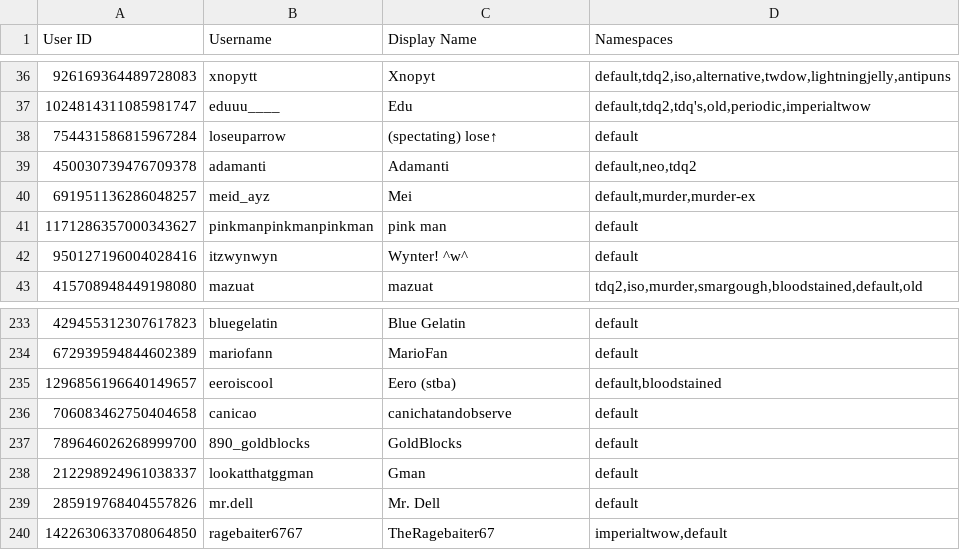
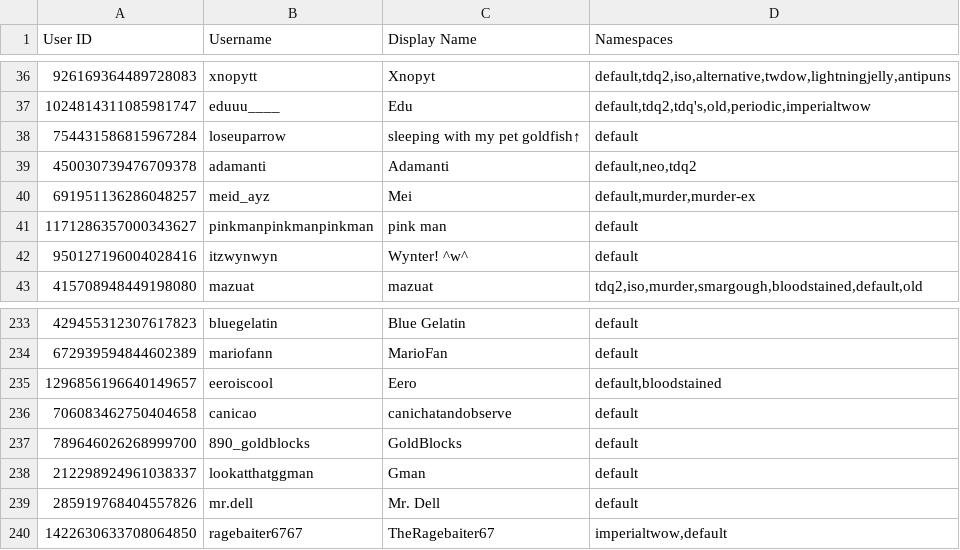
Before and after one commit to TWOW-Booksonas/twow-booksonas.github.io, a TSV file: meta.tsv, drawn as a sheet; only a part is shown, gaps mark what is left out.

Commit message:
Update Meta

```diff
--- a/meta.tsv
+++ b/meta.tsv
@@ -37,3 +37,3 @@ User ID	Username	Display Name	Namespaces
 1024814311085981747	eduuu____	Edu	default,tdq2,tdq's,old,periodic,imperialtwow
-754431586815967284	loseuparrow	(spectating) lose↑	default
+754431586815967284	loseuparrow	sleeping with my pet goldfish↑	default
 450030739476709378	adamanti	Adamanti	default,neo,tdq2
@@ -234,3 +234,3 @@ User ID	Username	Display Name	Namespaces
 672939594844602389	mariofann	MarioFan	default
-1296856196640149657	eeroiscool	Eero (stba)	default,bloodstained
+1296856196640149657	eeroiscool	Eero	default,bloodstained
 706083462750404658	canicao	canichatandobserve	default
```
